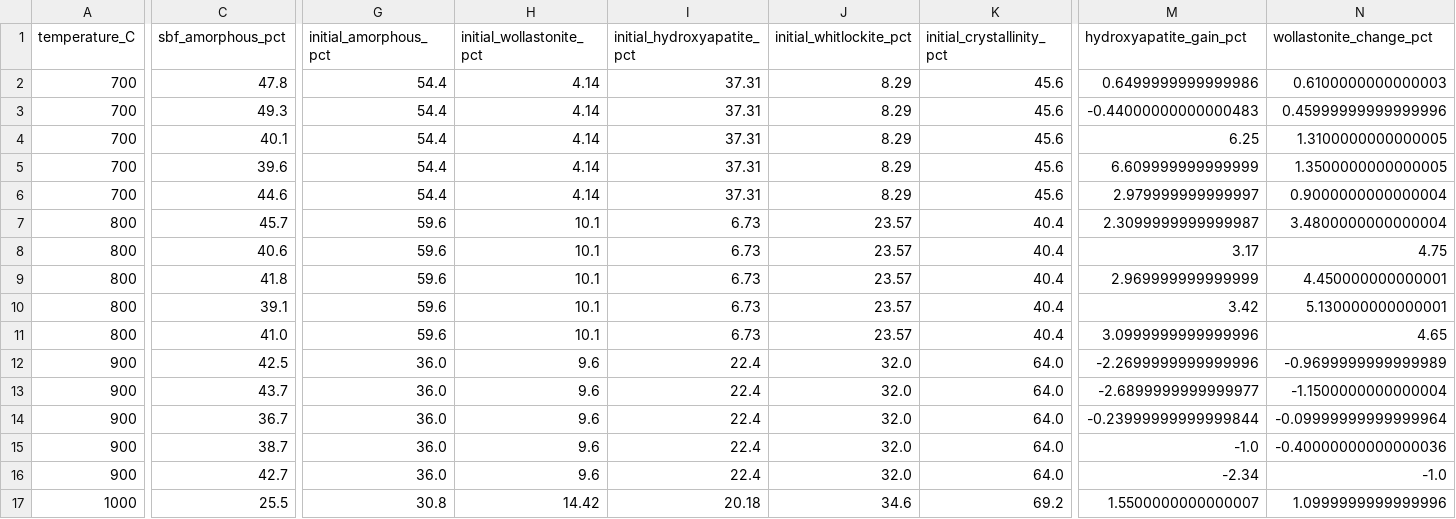
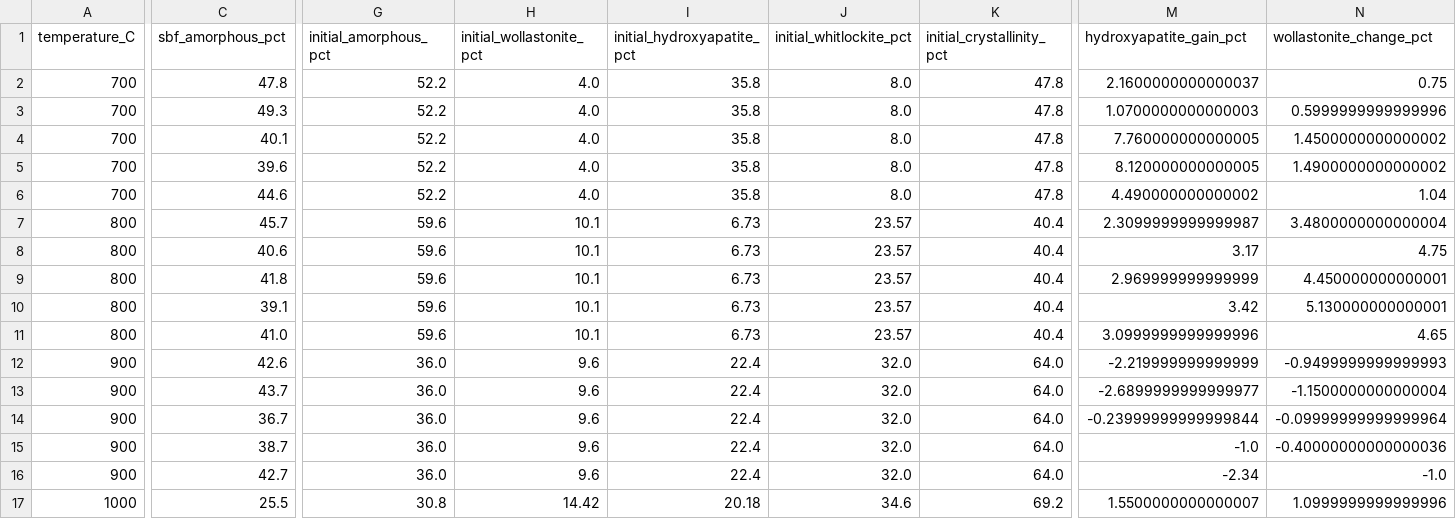
Before and after one commit to andualembelachew2/KineticAI-AWGC, a CSV file: data/processed/awgc_ml_dataset.csv, drawn as a sheet; only a part is shown, gaps mark what is left out; the diff covers the shown part only; the diff names each change by its address in the sheet, - before the commit and + after, or states it on an @@ line.

Commit message:
Regenerate all outputs from corrected data; execute all notebooks
End-to-end validation run: every notebook was re-executed top-to-bottom
in a fresh environment and its outputs committed. All derived assets now
reproduce exactly from the committed code and data:

- notebooks 01-10: executed with outputs, zero errors
- data/processed/awgc_ml_dataset.csv: regenerated from corrected raw data
  (byte-identical to notebook 01 output)
- data/processed/model_results.csv: fixed-split + leave-one-temperature-out
  schemes; byte-identical between src/models.py and notebook 03
- data/processed/feature_importance.csv: from full-data RF fit (notebook
  was refitting the model object mutated by the LOTO loop - fixed)
- data/processed/korsmeyer_peppas_parameters.csv: reproducible fits
  (n=0.256/k=0.04693/R2=0.9990; n=0.581/k=0.00449/R2=0.9997)
- figures: all regenerated (initial phase map, SBF evolution, HA gain,
  predicted vs experimental, feature importance, xrd_phase_evolution.png
  now valid, mass_loss_profiles.png added)

Verified: phase fractions sum to 100 (max |sum-100| = 0.05), no NaNs,
no duplicate rows, all PNGs valid.

Co-authored-by: arena-agent <297053741+arena-agent@users.noreply.github.com>

```diff
--- a/data/processed/awgc_ml_dataset.csv
+++ b/data/processed/awgc_ml_dataset.csv
-G2:G6 (initial_amorphous_pct): 54.4
+G2:G6 (initial_amorphous_pct): 52.2
-H2:H6 (initial_wollastonite_pct): 4.14
+H2:H6 (initial_wollastonite_pct): 4.0
-I2:I6 (initial_hydroxyapatite_pct): 37.31
+I2:I6 (initial_hydroxyapatite_pct): 35.8
-J2:J6 (initial_whitlockite_pct): 8.29
+J2:J6 (initial_whitlockite_pct): 8.0
-K2:K6 (initial_crystallinity_pct): 45.6
+K2:K6 (initial_crystallinity_pct): 47.8
-M2 (hydroxyapatite_gain_pct): 0.6499999999999986
+M2 (hydroxyapatite_gain_pct): 2.1600000000000037
-N2 (wollastonite_change_pct): 0.6100000000000003
+N2 (wollastonite_change_pct): 0.75
-M3 (hydroxyapatite_gain_pct): -0.44000000000000483
+M3 (hydroxyapatite_gain_pct): 1.0700000000000003
-N3 (wollastonite_change_pct): 0.45999999999999996
+N3 (wollastonite_change_pct): 0.5999999999999996
-M4 (hydroxyapatite_gain_pct): 6.25
+M4 (hydroxyapatite_gain_pct): 7.760000000000005
-N4 (wollastonite_change_pct): 1.3100000000000005
+N4 (wollastonite_change_pct): 1.4500000000000002
-M5 (hydroxyapatite_gain_pct): 6.609999999999999
+M5 (hydroxyapatite_gain_pct): 8.120000000000005
-N5 (wollastonite_change_pct): 1.3500000000000005
+N5 (wollastonite_change_pct): 1.4900000000000002
-M6 (hydroxyapatite_gain_pct): 2.979999999999997
+M6 (hydroxyapatite_gain_pct): 4.490000000000002
-N6 (wollastonite_change_pct): 0.9000000000000004
+N6 (wollastonite_change_pct): 1.04
-C12 (sbf_amorphous_pct): 42.5
+C12 (sbf_amorphous_pct): 42.6
-M12 (hydroxyapatite_gain_pct): -2.2699999999999996
+M12 (hydroxyapatite_gain_pct): -2.219999999999999
-N12 (wollastonite_change_pct): -0.9699999999999989
+N12 (wollastonite_change_pct): -0.9499999999999993
```
Also changed, not shown: 4 edited cells elsewhere in this file, data/processed/feature_importance.csv, 20 other files.
